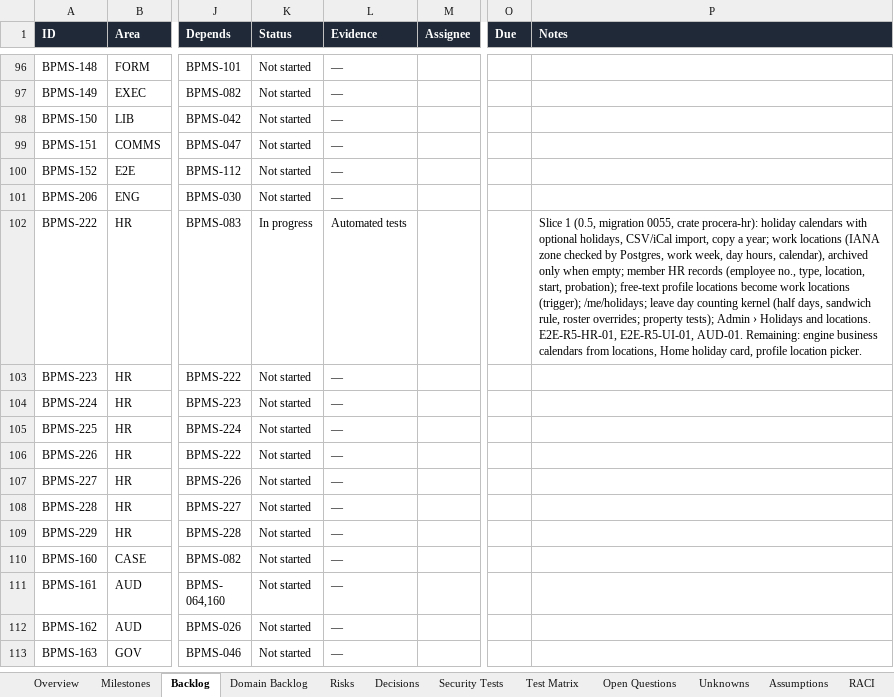
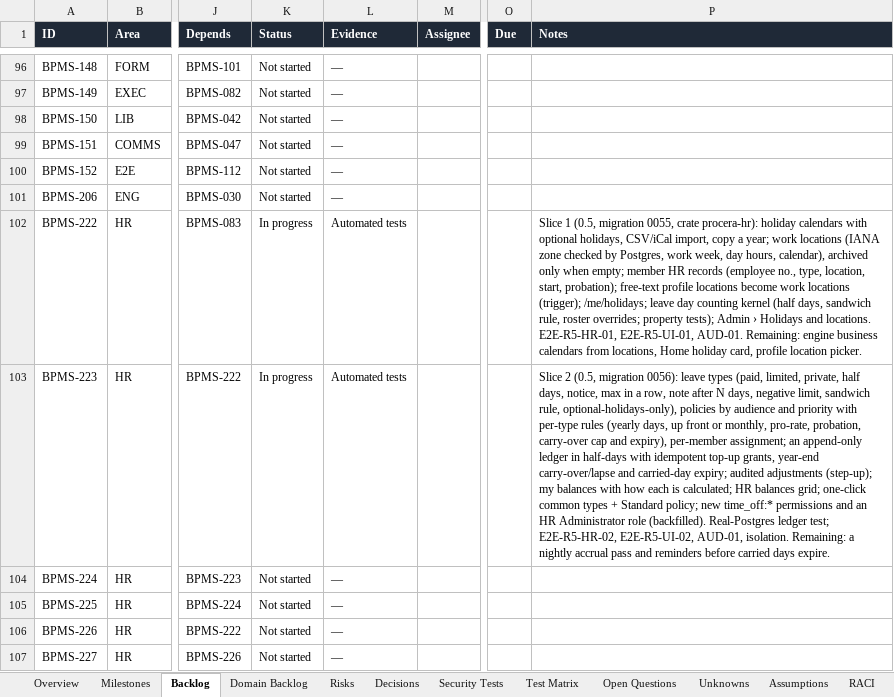
Before and after one commit to CasualOffice/Procera, an Excel workbook: trackers/Delivery_Tracker.xlsx, sheet Backlog, drawn as a sheet; only a part is shown, gaps mark what is left out; the shorter side is filled out with more unchanged rows; values as stored, in another font and other column widths than the file's, no borders; conditional formats and table styles not drawn; the diff names each change by its address in the sheet, - before the commit and + after, or states it on an @@ line.

Commit message:
feat(hr): Time off page and Admin › Time off; E2E and docs (BPMS-223)
Balance cards with how each number is calculated and upcoming holidays;
admin balances grid with adjust and a person drawer, policies with
allowances and an editor with audiences, leave types with flags.
E2E-R5-HR-02, E2E-R5-UI-02; AUD-01 and the isolation sweep cover the new
routes. docs/08, docs/12 (time_off permissions, HR Administrator),
docs/23, docs/25, tracker.

Signed-off-by: sachin sarwa <schnsrw@gmail.com>

```diff
--- a/trackers/Delivery_Tracker.xlsx (sheet Backlog)
+++ b/trackers/Delivery_Tracker.xlsx (sheet Backlog)
-K103 (Status): Not started
+K103 (Status): In progress
-L103 (Evidence): —
+L103 (Evidence): Automated tests
-P103 (Notes): (empty)
+P103 (Notes): Slice 2 (0.5, migration 0056): leave types (paid, limited, private, half days, notice, max in a row, note after N days, negative limit, sandwich rule, optional-holidays-only), policies by audience and priority with per-type rules (yearly days, up front or monthly, pro-rate, probation, carry-over cap and expiry), per-member assignment; an append-only ledger in half-days with idempotent top-up grants, year-end carry-over/lapse and carried-day expiry; audited adjustments (step-up); my balances with how each is calculated; HR balances grid; one-click common types + Standard policy; new time_off:* permissions and an HR Administrator role (backfilled). Real-Postgres ledger test; E2E-R5-HR-02, E2E-R5-UI-02, AUD-01, isolation. Remaining: a nightly accrual pass and reminders before carried days expire.
```
Also changed, not shown: sheet Domain Backlog, sheet Open Questions, 21 other files.
